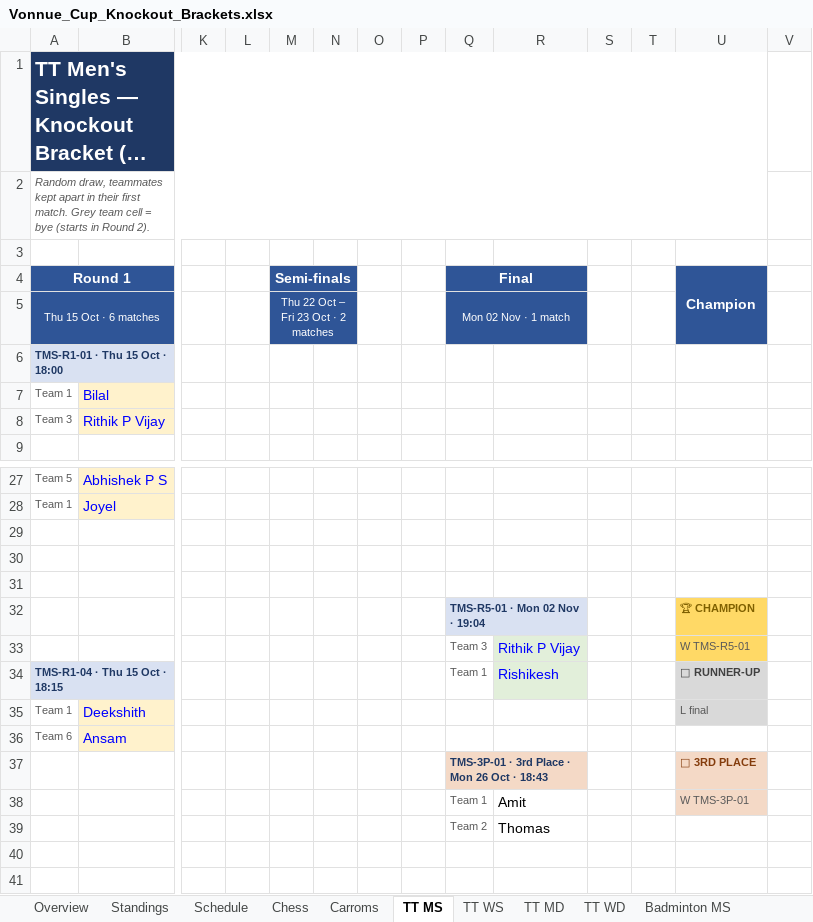
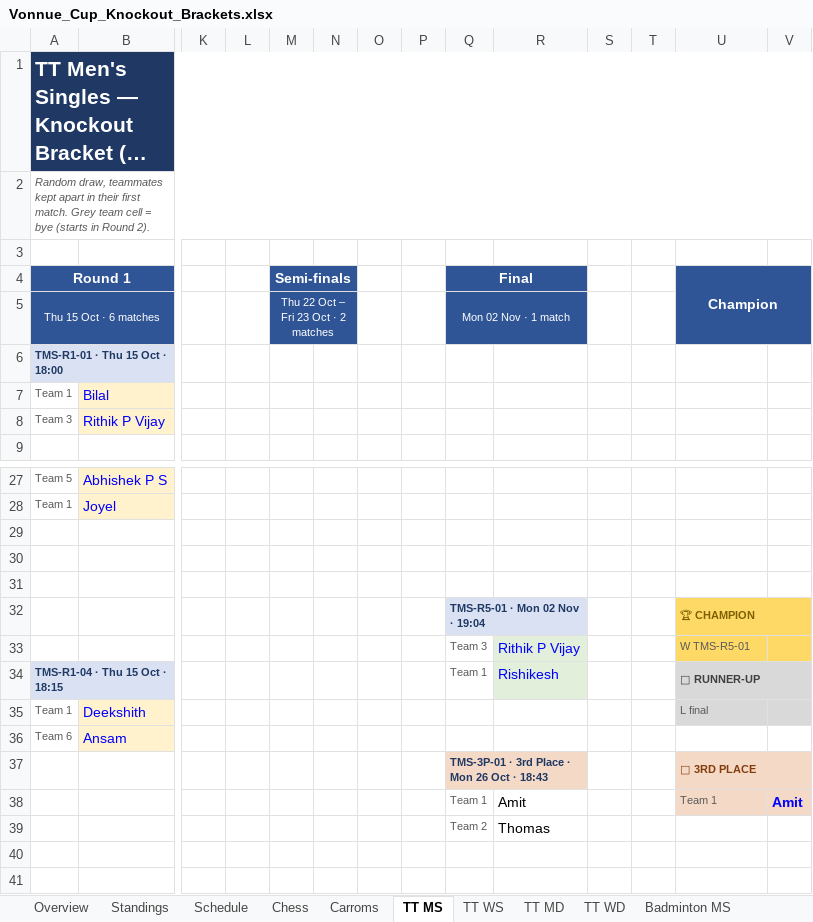
Before and after one commit to vonnue-amit/vonnue-cup-2026, an Excel workbook: data/Vonnue_Cup_Knockout_Brackets.xlsx, sheet TT MS, drawn as a sheet; only a part is shown, gaps mark what is left out; long unchanged cells end in …; values as stored, in another font and other column widths than the file's, no borders; charts and pictures not drawn; the diff names each change by its address in the sheet, - before the commit and + after, or states it on an @@ line.

```diff
--- a/data/Vonnue_Cup_Knockout_Brackets.xlsx (sheet TT MS)
+++ b/data/Vonnue_Cup_Knockout_Brackets.xlsx (sheet TT MS)
-A1:U1 merged
+A1:V1 merged
-A2:U2 merged
+A2:V2 merged
-U4:U5 merged
+U4:V5 merged
+U32:V32 merged
-V33 fill: none
+V33 fill: #FFD966
+U34:V34 merged
-V35 fill: none
+V35 fill: #D9D9D9
+U37:V37 merged
-U38 (Champion): W TMS-3P-01
+U38 (Champion): Team 1
-V38: (empty)
+V38: Amit
-V38 fill: none
+V38 fill: #F4D9C6
```
Also changed, not shown: sheet Standings, sheet Cricket, sheet TT WD, sheet Chess, sheet Schedule, sheet Carroms, 1 more sheet, formulas that keep their value, hidden cells, 1 other file.
